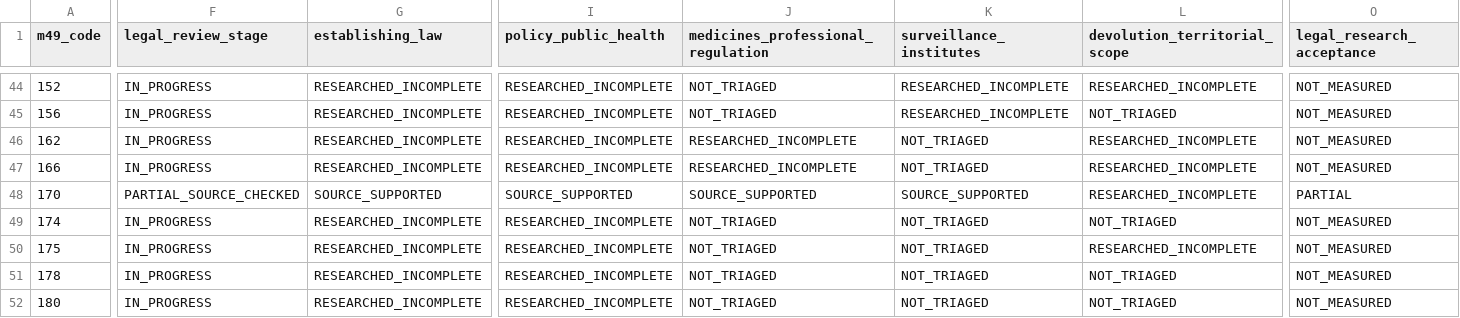
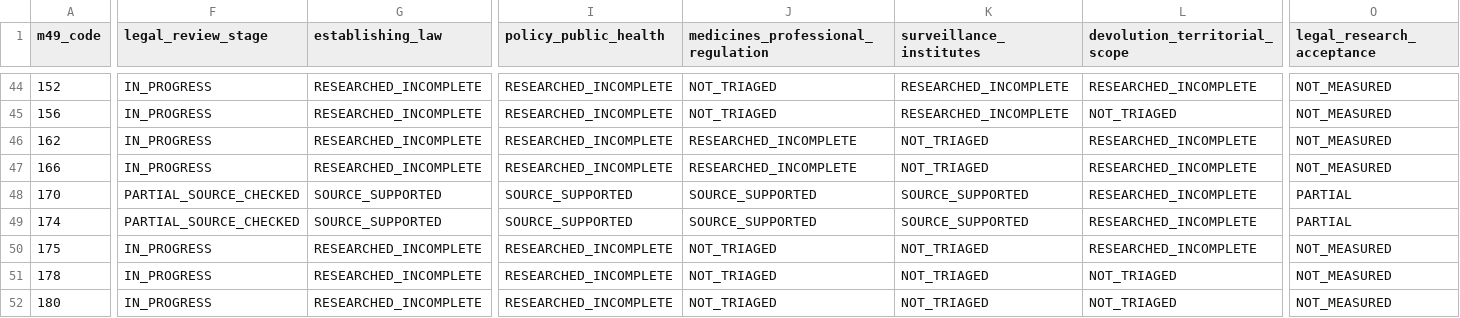
Before and after one commit to PortalHunter/Ethnicy-Based-Optimal-Weight, a CSV file: docs/atlas/handoffs/team-a/data/legal_verification_ledger.csv, drawn as a sheet; only a part is shown, gaps mark what is left out; the diff covers the shown part only; the diff names each change by its address in the sheet, - before the commit and + after, or states it on an @@ line.

```diff
--- a/docs/atlas/handoffs/team-a/data/legal_verification_ledger.csv
+++ b/docs/atlas/handoffs/team-a/data/legal_verification_ledger.csv
-F49 (legal_review_stage): IN_PROGRESS
+F49 (legal_review_stage): PARTIAL_SOURCE_CHECKED
-G49 (establishing_law): RESEARCHED_INCOMPLETE
+G49 (establishing_law): SOURCE_SUPPORTED
-I49 (policy_public_health): RESEARCHED_INCOMPLETE
+I49 (policy_public_health): SOURCE_SUPPORTED
-J49: NOT_TRIAGED
+J49: SOURCE_SUPPORTED
-K49 (surveillance_institutes): NOT_TRIAGED
+K49 (surveillance_institutes): SOURCE_SUPPORTED
-L49 (devolution_territorial_scope): NOT_TRIAGED
+L49 (devolution_territorial_scope): RESEARCHED_INCOMPLETE
-O49 (legal_research_acceptance): NOT_MEASURED
+O49 (legal_research_acceptance): PARTIAL
```
Also changed, not shown: 50 edited cells elsewhere in this file, docs/atlas/handoffs/team-a/PRIORITIZED_BACKLOG_20261107.csv, docs/atlas/handoffs/team-a/RECONCILED_INVENTORY_20261107.csv, 4 other files.
